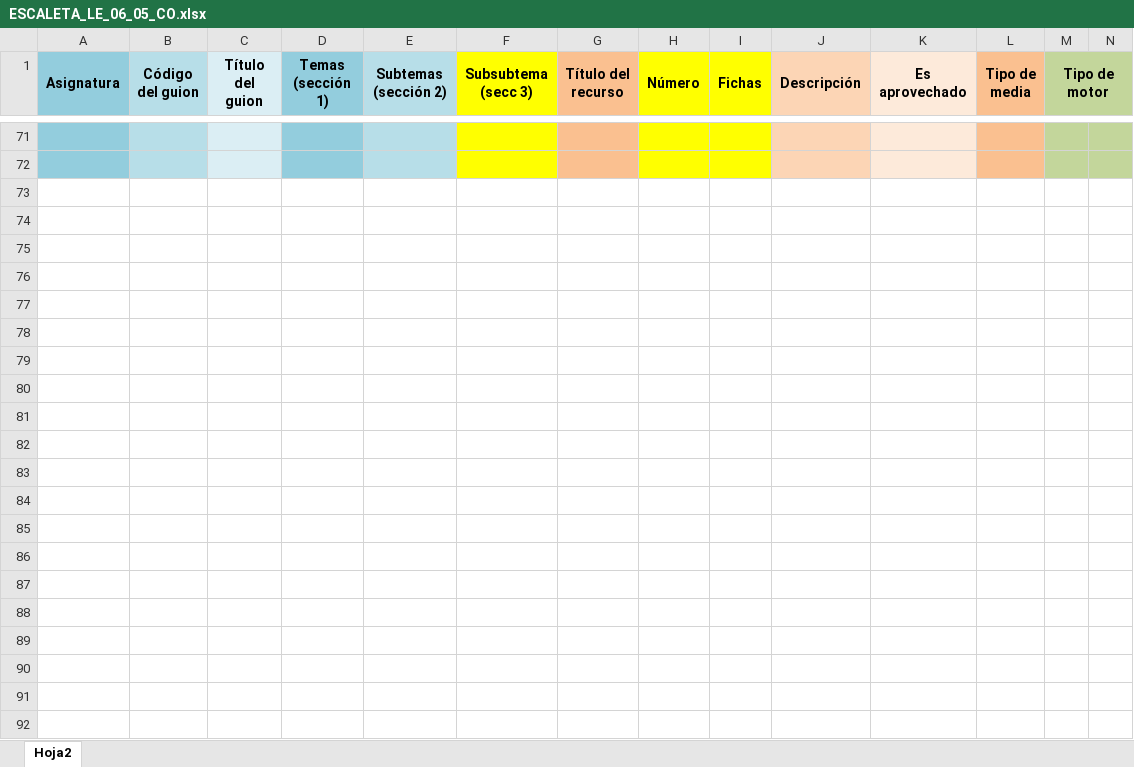
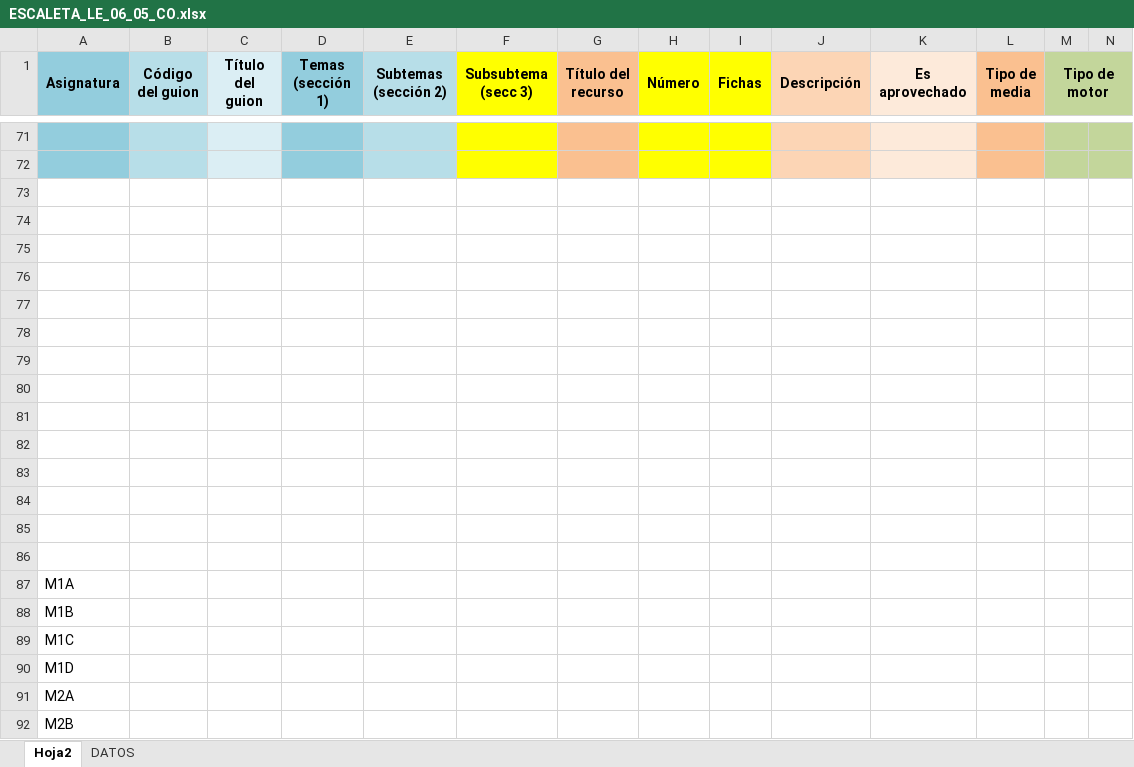
Before and after one commit to AulaPlanetaColombia/Lenguaje, an Excel workbook: fuentes/contenidos/grado06/guion05/ESCALETA_LE_06_05_CO.xlsx, sheet Hoja2, drawn as a sheet; only a part is shown, gaps mark what is left out; values as stored, in another font and other column widths than the file's, no borders; rows hold the shown columns only; the diff covers the shown part only; the diff names each change by its address in the sheet, - before the commit and + after, or states it on an @@ line.

```diff
--- a/fuentes/contenidos/grado06/guion05/ESCALETA_LE_06_05_CO.xlsx (sheet Hoja2)
+++ b/fuentes/contenidos/grado06/guion05/ESCALETA_LE_06_05_CO.xlsx (sheet Hoja2)
@@ sheet tab unhidden: DATOS @@
+row 74: (empty)
+row 75: (empty)
+row 76: (empty)
+row 77: (empty)
+row 78: (empty)
+row 79: (empty)
+row 80: (empty)
+row 81: (empty)
+row 82: (empty)
+row 83: (empty)
+row 84: (empty)
+row 85: (empty)
+row 86: (empty)
@@ row 87 unhidden: M1A @@
@@ row 88 unhidden: M1B @@
@@ row 89 unhidden: M1C @@
@@ row 90 unhidden: M1D @@
@@ row 91 unhidden: M2A @@
@@ row 92 unhidden: M2B @@
```
Also changed, not shown: 31 hidden or unhidden rows and 41 edited cells elsewhere in this sheet, 1 other file.
